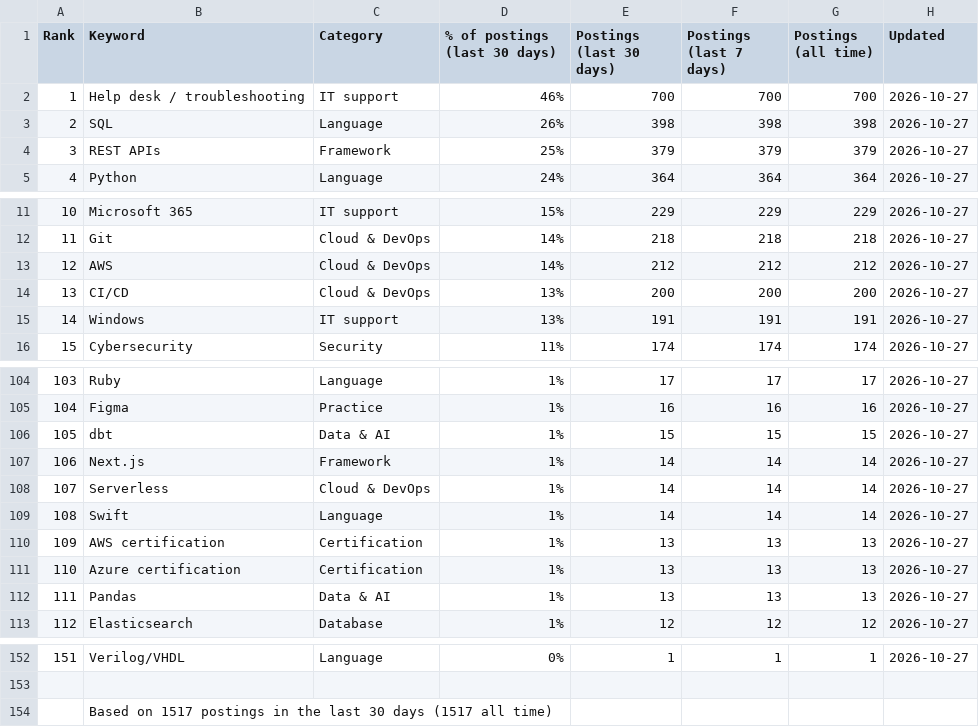
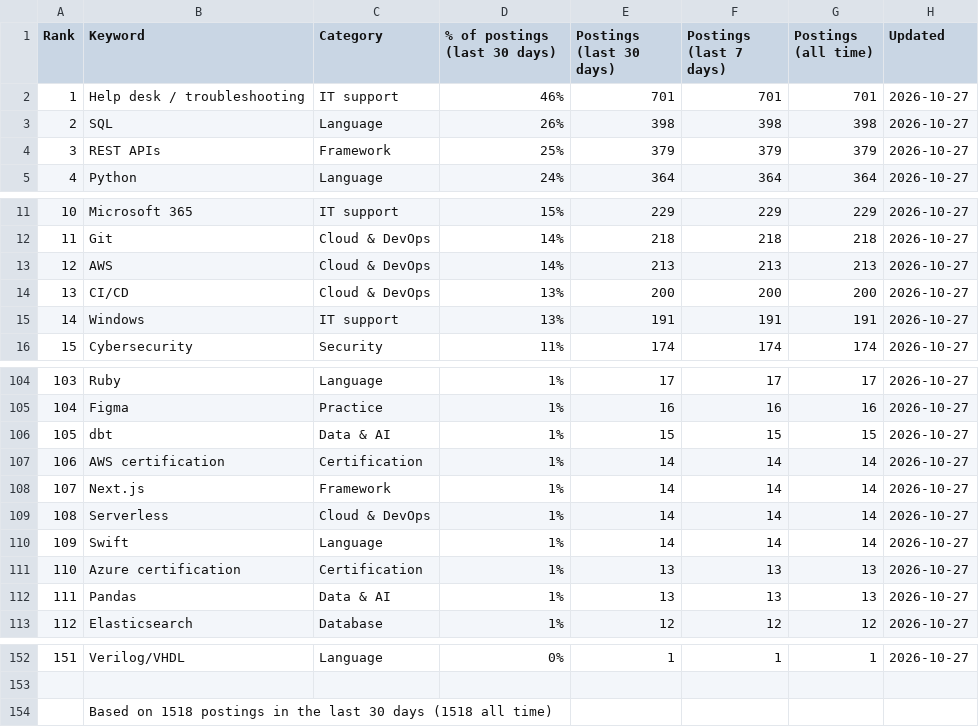
Before and after one commit to sagarh12/canada-jobs-feed, a CSV file: feed/keywords.csv, drawn as a sheet; only a part is shown, gaps mark what is left out; removed rows and columns are numbered as before the commit, all else as after; the diff names each change by its address in the sheet, - before the commit and + after, or states it on an @@ line.

```diff
--- a/feed/keywords.csv
+++ b/feed/keywords.csv
-E2 (Postings (last 30 days)): 700
+E2 (Postings (last 30 days)): 701
-F2 (Postings (last 7 days)): 700
+F2 (Postings (last 7 days)): 701
-G2 (Postings (all time)): 700
+G2 (Postings (all time)): 701
-E13 (Postings (last 30 days)): 212
+E13 (Postings (last 30 days)): 213
-F13 (Postings (last 7 days)): 212
+F13 (Postings (last 7 days)): 213
-G13 (Postings (all time)): 212
+G13 (Postings (all time)): 213
+row 107: 106 | AWS certification | Certification | 1% | 14 | 14 | 14 | 2026-10-27
@@ column A (Rank) renumbered between rows 108 and 110 @@
-row 110: 109 | AWS certification | Certification | 1% | 13 | 13 | 13 | 2026-10-27
-B154 (Keyword): Based on 1517 postings in the last 30 days (1517 all time)
+B154 (Keyword): Based on 1518 postings in the last 30 days (1518 all time)
```
Also changed, not shown: 3 other files.
